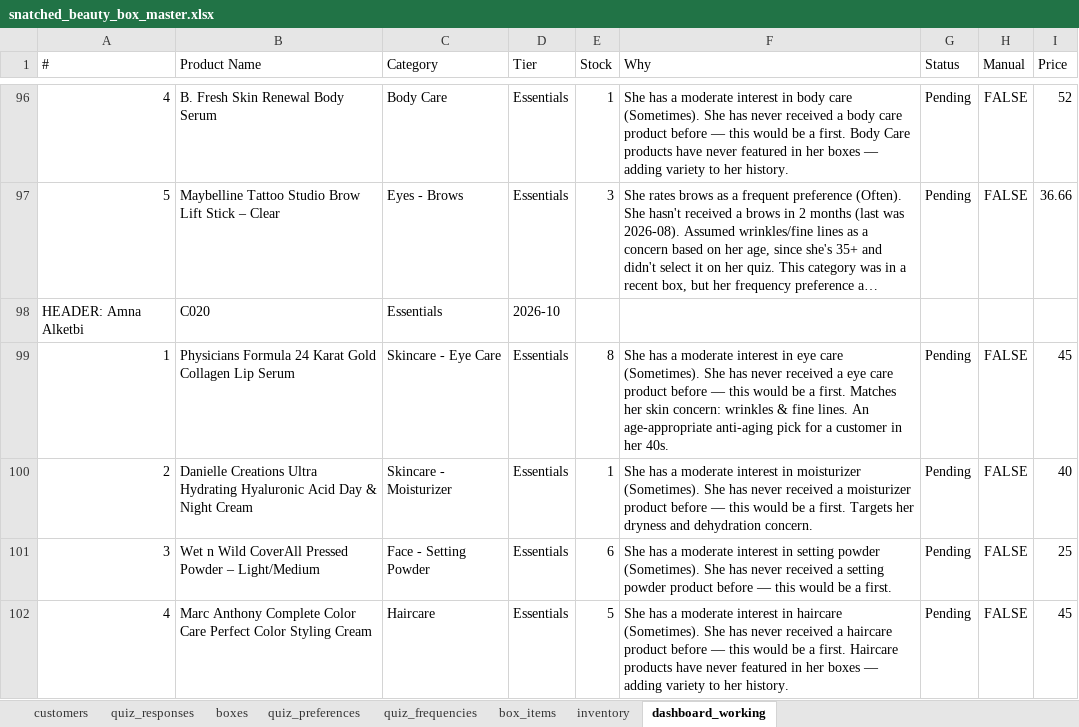
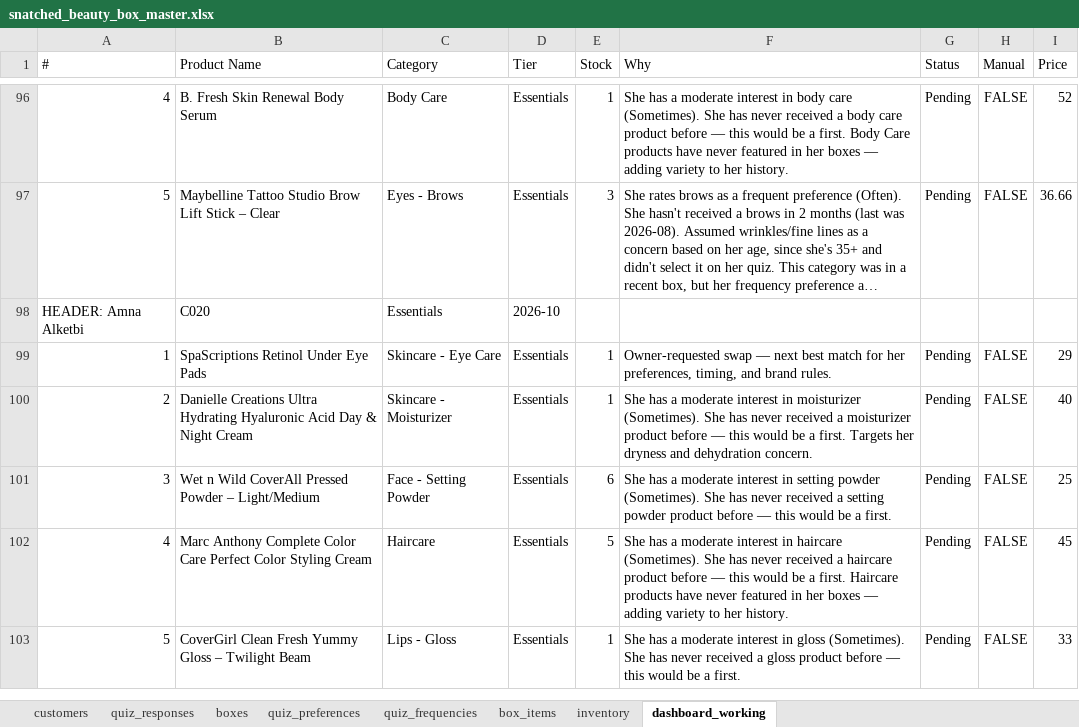
Before and after one commit to anisanaeem2994-bot/snatched-recommend-engine, an Excel workbook: snatched_beauty_box_master.xlsx, sheet dashboard_working, drawn as a sheet; only a part is shown, gaps mark what is left out; the shorter side is filled out with more unchanged rows; long unchanged cells end in …; values as stored, in another font and other column widths than the file's, no borders; the diff names each change by its address in the sheet, - before the commit and + after, or states it on an @@ line.

Commit message:
Auto-save after approval/change

```diff
--- a/snatched_beauty_box_master.xlsx (sheet dashboard_working)
+++ b/snatched_beauty_box_master.xlsx (sheet dashboard_working)
-B99 (Product Name): Physicians Formula 24 Karat Gold Collagen Lip Serum
+B99 (Product Name): SpaScriptions Retinol Under Eye Pads
-E99 (Stock): 8
+E99 (Stock): 1
-F99 (Why): She has a moderate interest in eye care (Sometimes). She has never received a eye care product before — this would be a first. Matches her skin concern: wrinkles & fine lines. An age-appropriate anti-aging pick for a customer in her 40s.
+F99 (Why): Owner-requested swap — next best match for her preferences, timing, and brand rules.
-I99 (Price): 45
+I99 (Price): 29
```
